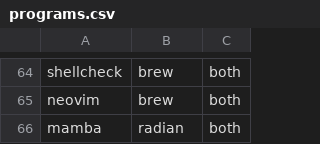
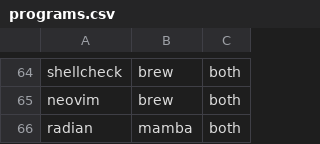
Before and after one commit to phrmendes/dotfiles, a CSV file: programs.csv, drawn as a sheet; only a part is shown, gaps mark what is left out.

```diff
--- a/programs.csv
+++ b/programs.csv
@@ -65,2 +65,2 @@ shellcheck,brew,both
 neovim,brew,both
-mamba,radian,both
+radian,mamba,both
```
Also changed, not shown: 1 other file.
